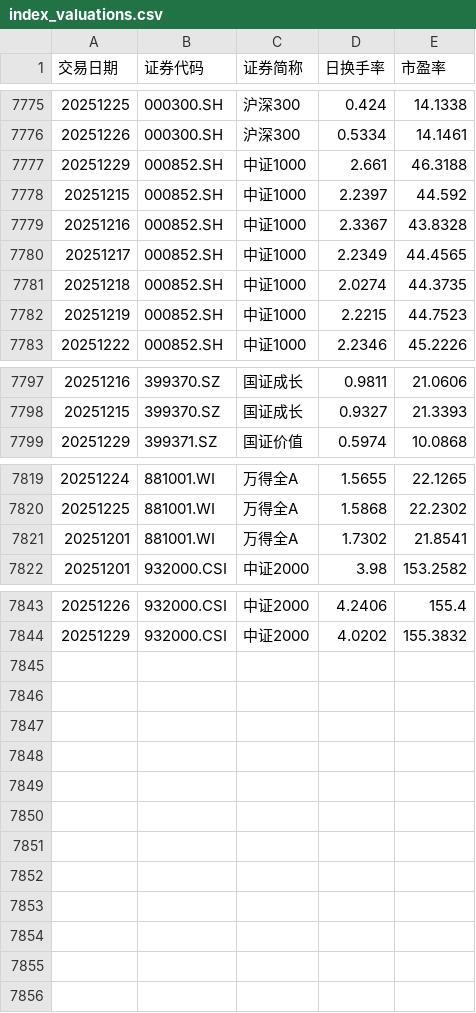
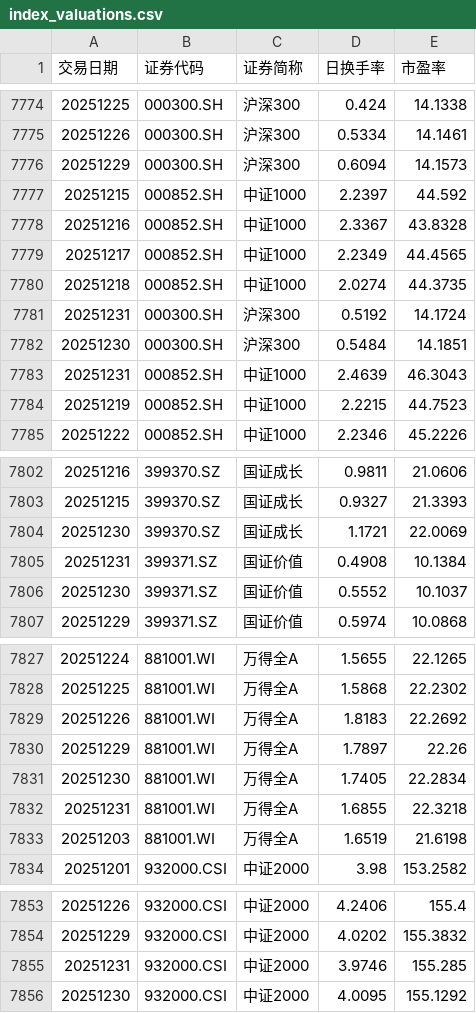
Before and after one commit to ha5h6r000wn/st_idx_visualizer, a CSV file: data/csv/index_valuations.csv, drawn as a sheet; only a part is shown, gaps mark what is left out; the diff covers the shown part only.

```diff
--- a/data/csv/index_valuations.csv
+++ b/data/csv/index_valuations.csv
@@ -7776,3 +7775,3 @@
 20251226,000300.SH,沪深300,0.5334,14.1461
-20251229,000852.SH,中证1000,2.661,46.3188
+20251229,000300.SH,沪深300,0.6094,14.1573
 20251215,000852.SH,中证1000,2.2397,44.592
@@ -7781,2 +7780,5 @@
 20251218,000852.SH,中证1000,2.0274,44.3735
+20251231,000300.SH,沪深300,0.5192,14.1724
+20251230,000300.SH,沪深300,0.5484,14.1851
+20251231,000852.SH,中证1000,2.4639,46.3043
 20251219,000852.SH,中证1000,2.2215,44.7523
@@ -7798,2 +7803,5 @@
 20251215,399370.SZ,国证成长,0.9327,21.3393
+20251230,399370.SZ,国证成长,1.1721,22.0069
+20251231,399371.SZ,国证价值,0.4908,10.1384
+20251230,399371.SZ,国证价值,0.5552,10.1037
 20251229,399371.SZ,国证价值,0.5974,10.0868
@@ -7820,3 +7828,7 @@
 20251225,881001.WI,万得全A,1.5868,22.2302
-20251201,881001.WI,万得全A,1.7302,21.8541
+20251226,881001.WI,万得全A,1.8183,22.2692
+20251229,881001.WI,万得全A,1.7897,22.26
+20251230,881001.WI,万得全A,1.7405,22.2834
+20251231,881001.WI,万得全A,1.6855,22.3218
+20251203,881001.WI,万得全A,1.6519,21.6198
 20251201,932000.CSI,中证2000,3.98,153.2582
@@ -7844 +7854,3 @@
 20251229,932000.CSI,中证2000,4.0202,155.3832
+20251231,932000.CSI,中证2000,3.9746,155.285
+20251230,932000.CSI,中证2000,4.0095,155.1292
```
Also changed, not shown: 2 added rows and 25 moved rows elsewhere in this file, data/csv/bond_yields.csv, data/csv/index_prices.csv, 1 other file.
